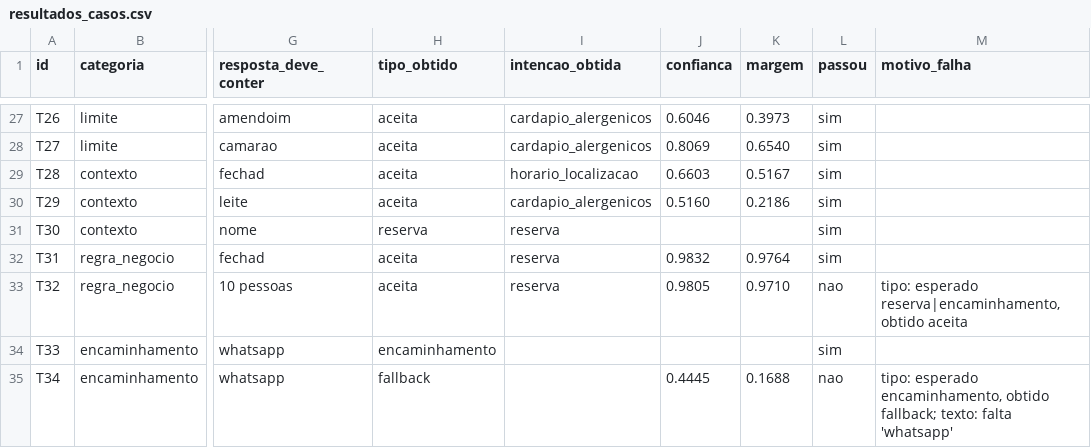
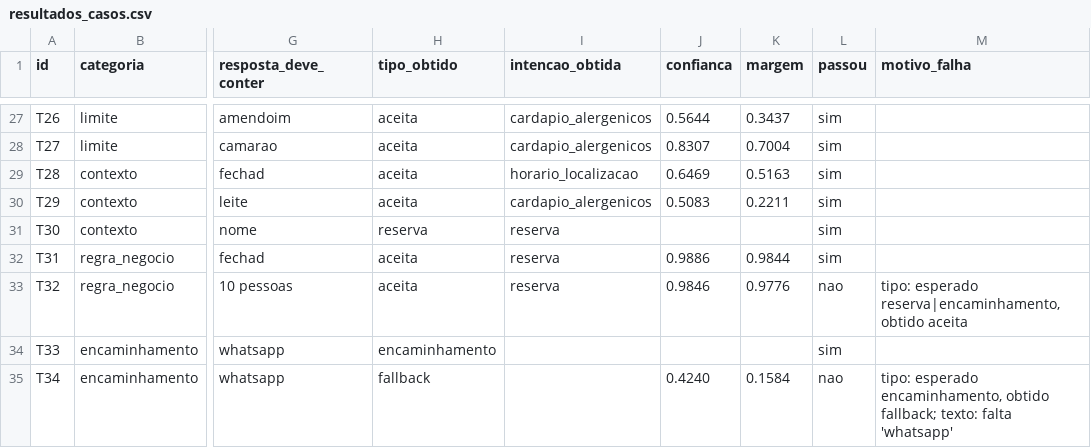
Before and after one commit to LucasdaCosta04/maresia-chatbot, a CSV file: resultados/resultados_casos.csv, drawn as a sheet; only a part is shown, gaps mark what is left out; the diff covers the shown part only; the diff names each change by its address in the sheet, - before the commit and + after, or states it on an @@ line.

```diff
--- a/resultados/resultados_casos.csv
+++ b/resultados/resultados_casos.csv
-J27 (confianca): 0.6046
+J27 (confianca): 0.5644
-K27 (margem): 0.3973
+K27 (margem): 0.3437
-J28 (confianca): 0.8069
+J28 (confianca): 0.8307
-K28 (margem): 0.6540
+K28 (margem): 0.7004
-J29 (confianca): 0.6603
+J29 (confianca): 0.6469
-K29 (margem): 0.5167
+K29 (margem): 0.5163
-J30 (confianca): 0.5160
+J30 (confianca): 0.5083
-K30 (margem): 0.2186
+K30 (margem): 0.2211
-J32 (confianca): 0.9832
+J32 (confianca): 0.9886
-K32 (margem): 0.9764
+K32 (margem): 0.9844
-J33 (confianca): 0.9805
+J33 (confianca): 0.9846
-K33 (margem): 0.9710
+K33 (margem): 0.9776
-J35 (confianca): 0.4445
+J35 (confianca): 0.4240
-K35 (margem): 0.1688
+K35 (margem): 0.1584
```
Also changed, not shown: 63 edited cells elsewhere in this file, resultados/comparacao_abordagens.csv, resultados/verificacao_vazamento.csv, 3 other files.
